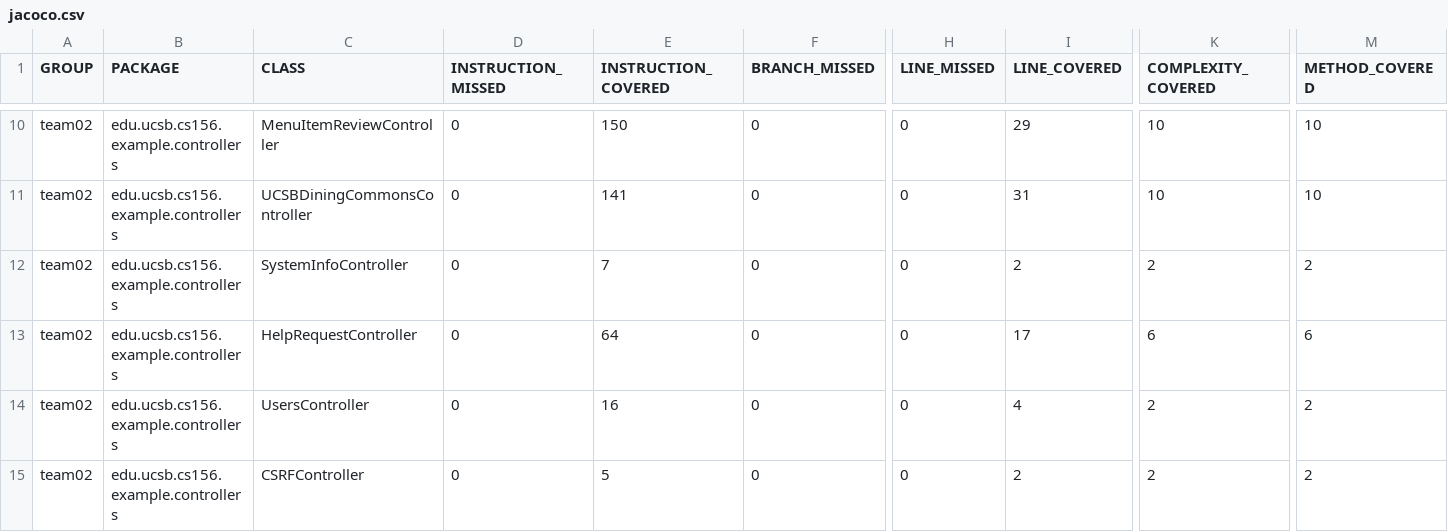
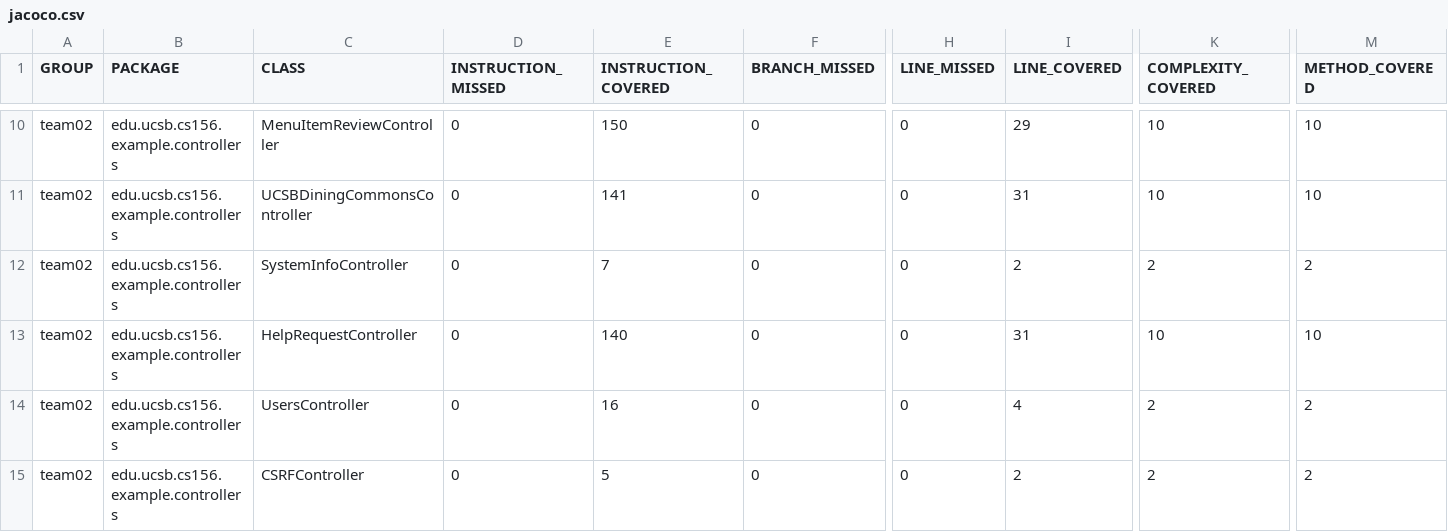
Before and after one commit to ucsb-cs156-m23/team02-m23-10am-3, a CSV file: jacoco/jacoco.csv, drawn as a sheet; only a part is shown, gaps mark what is left out; the diff names each change by its address in the sheet, - before the commit and + after, or states it on an @@ line.

```diff
--- a/jacoco/jacoco.csv
+++ b/jacoco/jacoco.csv
-E13 (INSTRUCTION_COVERED): 64
+E13 (INSTRUCTION_COVERED): 140
-I13 (LINE_COVERED): 17
+I13 (LINE_COVERED): 31
-K13 (COMPLEXITY_COVERED): 6
+K13 (COMPLEXITY_COVERED): 10
-M13 (METHOD_COVERED): 6
+M13 (METHOD_COVERED): 10
```
Also changed, not shown: 7 other files.
